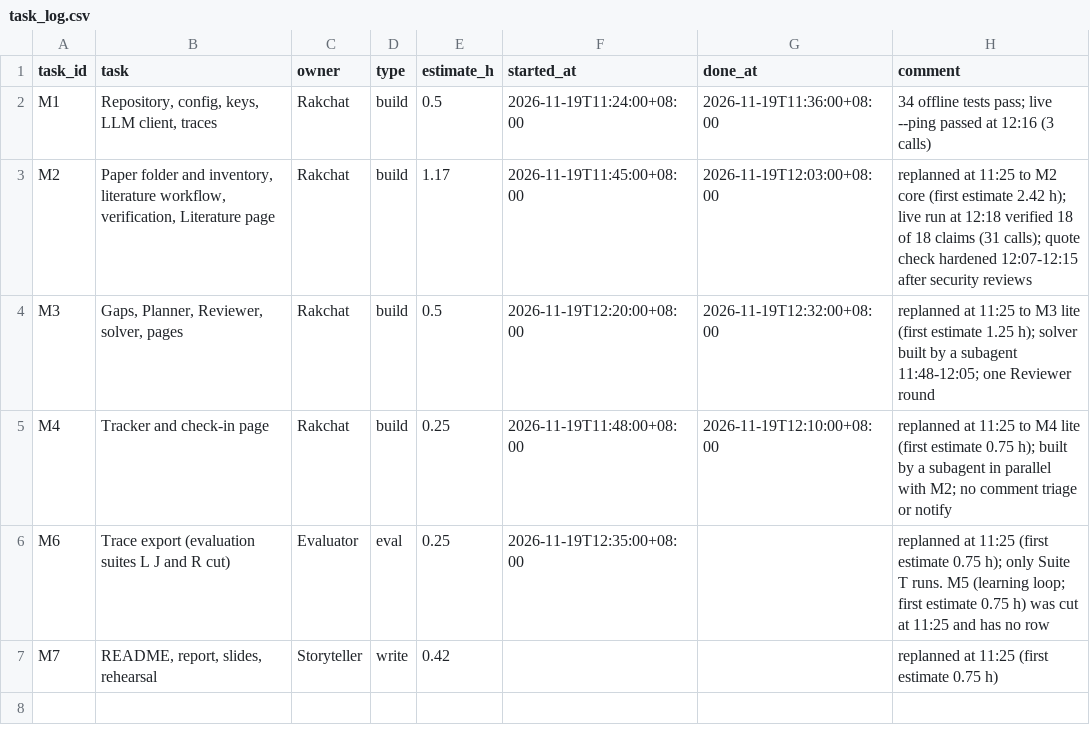
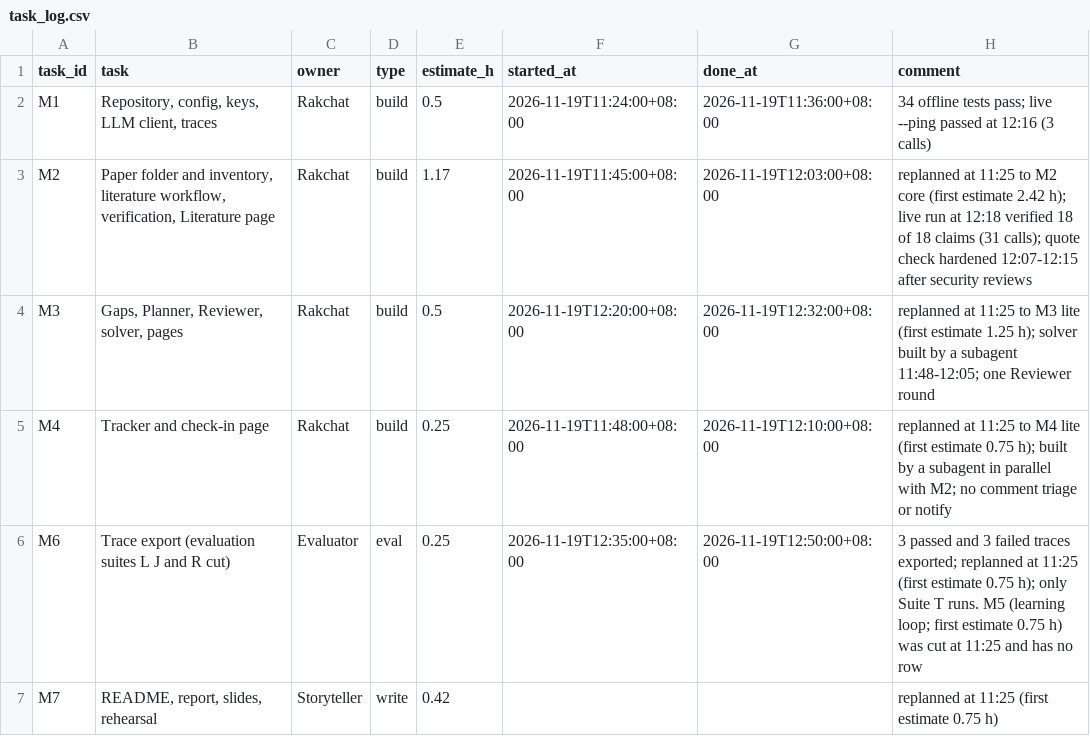
Before and after one commit to rugphy-hub/resplandy, a CSV file: data/task_log.csv, drawn as a sheet.

```diff
--- a/data/task_log.csv
+++ b/data/task_log.csv
@@ -5,3 +5,3 @@ M3,"Gaps, Planner, Reviewer, solver, pages",Rakchat,build,0.5,2026-11-19T12:20:0
 M4,Tracker and check-in page,Rakchat,build,0.25,2026-11-19T11:48:00+08:00,2026-11-19T12:10:00+08:00,replanned at 11:25 to M4 lite (first estimate 0.75 h); built by a subagent in parallel with M2; no comment triage or notify
-M6,Trace export (evaluation suites L J and R cut),Evaluator,eval,0.25,2026-11-19T12:35:00+08:00,,replanned at 11:25 (first estimate 0.75 h); only Suite T runs. M5 (learning loop; first estimate 0.75 h) was cut at 11:25 and has no row
+M6,Trace export (evaluation suites L J and R cut),Evaluator,eval,0.25,2026-11-19T12:35:00+08:00,2026-11-19T12:50:00+08:00,3 passed and 3 failed traces exported; replanned at 11:25 (first estimate 0.75 h); only Suite T runs. M5 (learning loop; first estimate 0.75 h) was cut at 11:25 and has no row
 M7,"README, report, slides, rehearsal",Storyteller,write,0.42,,,replanned at 11:25 (first estimate 0.75 h)
```
Also changed, not shown: 3 other files.
